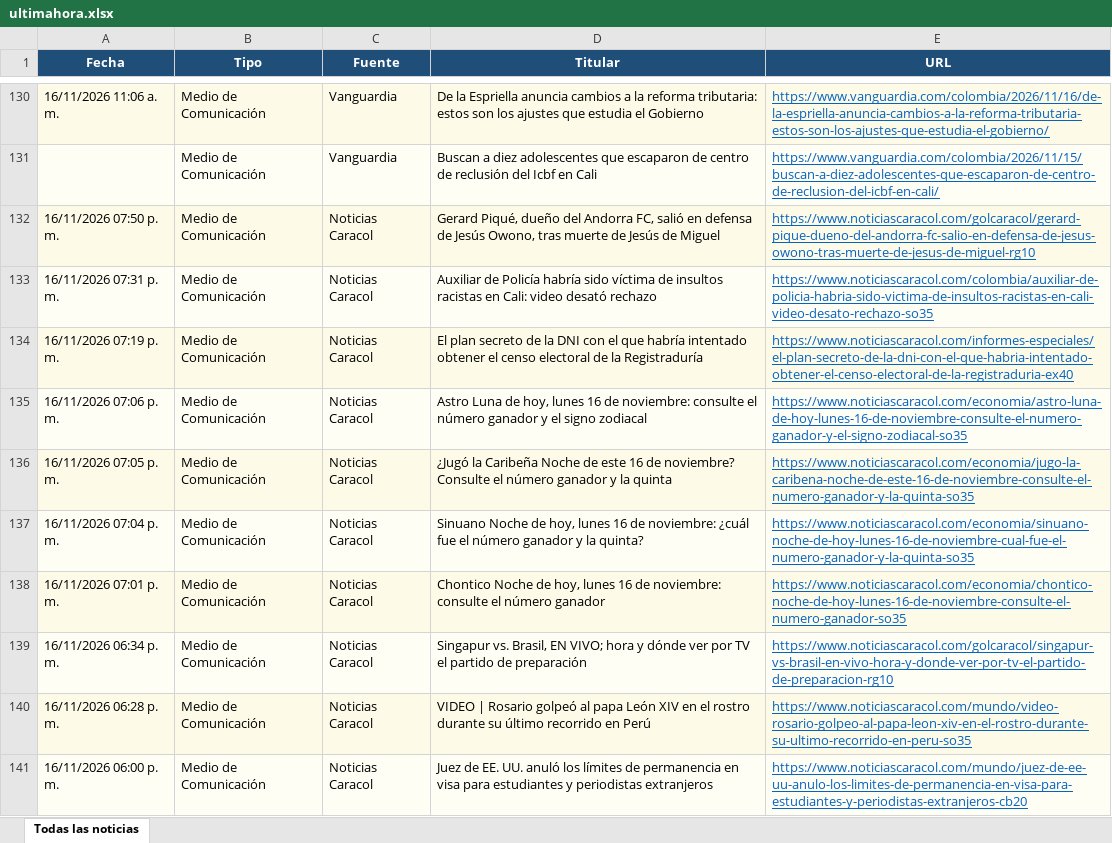
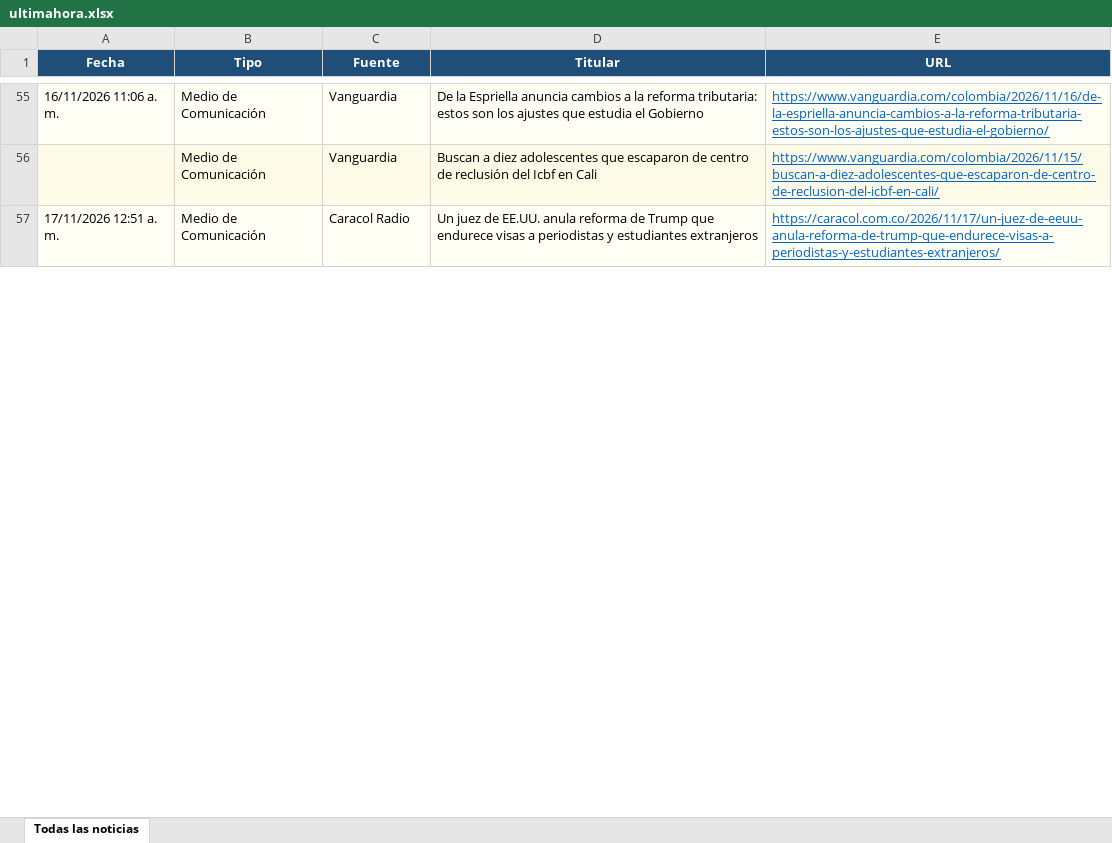
Before and after one commit to kevin961312/UltimaHora, an Excel workbook: docs/ultimahora.xlsx, sheet Todas las noticias, drawn as a sheet; only a part is shown, gaps mark what is left out; values as stored, in another font and other column widths than the file's, no borders; removed rows and columns are numbered as before the commit, all else as after; the diff covers the shown part only; the diff names each change by its address in the sheet, - before the commit and + after, or states it on an @@ line.

```diff
--- a/docs/ultimahora.xlsx (sheet Todas las noticias)
+++ b/docs/ultimahora.xlsx (sheet Todas las noticias)
-row 132: 16/11/2026 07:50 p. m. | Medio de Comunicación | Noticias Caracol | Gerard Piqué, dueño del Andorra FC, salió en defensa de Jesús Owono, tras muerte de Jesús de Miguel | https://www.noticiascaracol.com/golcaracol/gerard-pique-dueno-del-andorra-fc-salio-en-defensa-de-jesus-owono-tras-muerte-de-jesus-de-miguel-rg10
-row 133: 16/11/2026 07:31 p. m. | Medio de Comunicación | Noticias Caracol | Auxiliar de Policía habría sido víctima de insultos racistas en Cali: video desató rechazo | https://www.noticiascaracol.com/colombia/auxiliar-de-policia-habria-sido-victima-de-insultos-racistas-en-cali-video-desato-rechazo-so35
-row 134: 16/11/2026 07:19 p. m. | Medio de Comunicación | Noticias Caracol | El plan secreto de la DNI con el que habría intentado obtener el censo electoral de la Registraduría | https://www.noticiascaracol.com/informes-especiales/el-plan-secreto-de-la-dni-con-el-que-habria-intentado-obtener-el-censo-electoral-de-la-registraduria-ex40
-row 135: 16/11/2026 07:06 p. m. | Medio de Comunicación | Noticias Caracol | Astro Luna de hoy, lunes 16 de noviembre: consulte el número ganador y el signo zodiacal | https://www.noticiascaracol.com/economia/astro-luna-de-hoy-lunes-16-de-noviembre-consulte-el-numero-ganador-y-el-signo-zodiacal-so35
-row 136: 16/11/2026 07:05 p. m. | Medio de Comunicación | Noticias Caracol | ¿Jugó la Caribeña Noche de este 16 de noviembre? Consulte el número ganador y la quinta | https://www.noticiascaracol.com/economia/jugo-la-caribena-noche-de-este-16-de-noviembre-consulte-el-numero-ganador-y-la-quinta-so35
-row 137: 16/11/2026 07:04 p. m. | Medio de Comunicación | Noticias Caracol | Sinuano Noche de hoy, lunes 16 de noviembre: ¿cuál fue el número ganador y la quinta? | https://www.noticiascaracol.com/economia/sinuano-noche-de-hoy-lunes-16-de-noviembre-cual-fue-el-numero-ganador-y-la-quinta-so35
-row 138: 16/11/2026 07:01 p. m. | Medio de Comunicación | Noticias Caracol | Chontico Noche de hoy, lunes 16 de noviembre: consulte el número ganador | https://www.noticiascaracol.com/economia/chontico-noche-de-hoy-lunes-16-de-noviembre-consulte-el-numero-ganador-so35
-row 139: 16/11/2026 06:34 p. m. | Medio de Comunicación | Noticias Caracol | Singapur vs. Brasil, EN VIVO; hora y dónde ver por TV el partido de preparación | https://www.noticiascaracol.com/golcaracol/singapur-vs-brasil-en-vivo-hora-y-donde-ver-por-tv-el-partido-de-preparacion-rg10
-row 140: 16/11/2026 06:28 p. m. | Medio de Comunicación | Noticias Caracol | VIDEO | Rosario golpeó al papa León XIV en el rostro durante su último recorrido en Perú | https://www.noticiascaracol.com/mundo/video-rosario-golpeo-al-papa-leon-xiv-en-el-rostro-durante-su-ultimo-recorrido-en-peru-so35
-A57 (Fecha): 16/11/2026 06:00 p. m.
+A57 (Fecha): 17/11/2026 12:51 a. m.
-C57 (Fuente): Noticias Caracol
+C57 (Fuente): Caracol Radio
-D57 (Titular): Juez de EE. UU. anuló los límites de permanencia en visa para estudiantes y periodistas extranjeros
+D57 (Titular): Un juez de EE.UU. anula reforma de Trump que endurece visas a periodistas y estudiantes extranjeros
-E57 (URL): https://www.noticiascaracol.com/mundo/juez-de-ee-uu-anulo-los-limites-de-permanencia-en-visa-para-estudiantes-y-periodistas-extranjeros-cb20
+E57 (URL): https://caracol.com.co/2026/11/17/un-juez-de-eeuu-anula-reforma-de-trump-que-endurece-visas-a-periodistas-y-estudiantes-extranjeros/
```
Also changed, not shown: 67 added rows, 127 removed rows, 32 moved rows and 179 edited cells elsewhere in this sheet, 1 other file.
